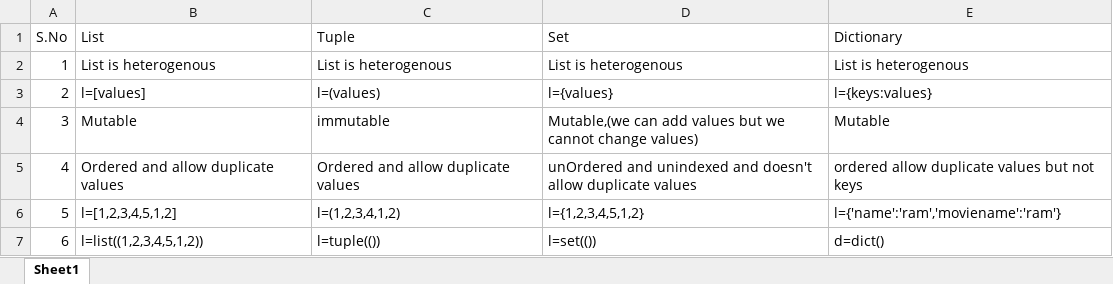
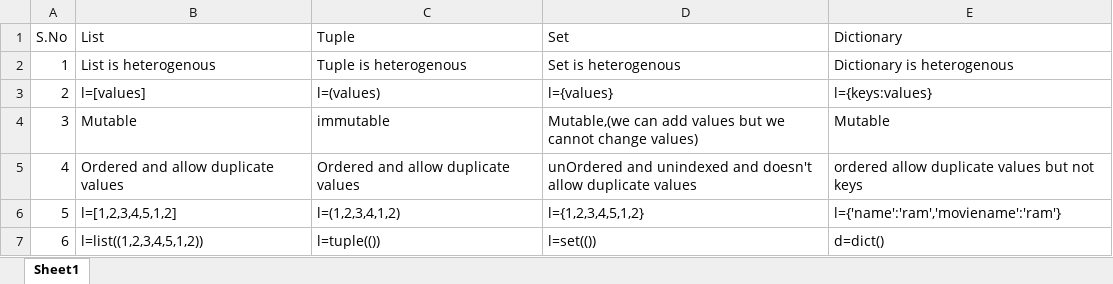
Before and after one commit to ram326798/python_programs_9.26.2021, an Excel workbook: list_tuple_set_dictionary.xlsx, sheet Sheet1, drawn as a sheet; values as stored, in another font and other column widths than the file's, no borders; the diff names each change by its address in the sheet, - before the commit and + after, or states it on an @@ line.

Commit message:
excel modified

```diff
--- a/list_tuple_set_dictionary.xlsx (sheet Sheet1)
+++ b/list_tuple_set_dictionary.xlsx (sheet Sheet1)
-C2 (Tuple): List is heterogenous
+C2 (Tuple): Tuple is heterogenous
-D2 (Set): List is heterogenous
+D2 (Set): Set is heterogenous
-E2 (Dictionary): List is heterogenous
+E2 (Dictionary): Dictionary is heterogenous
```
